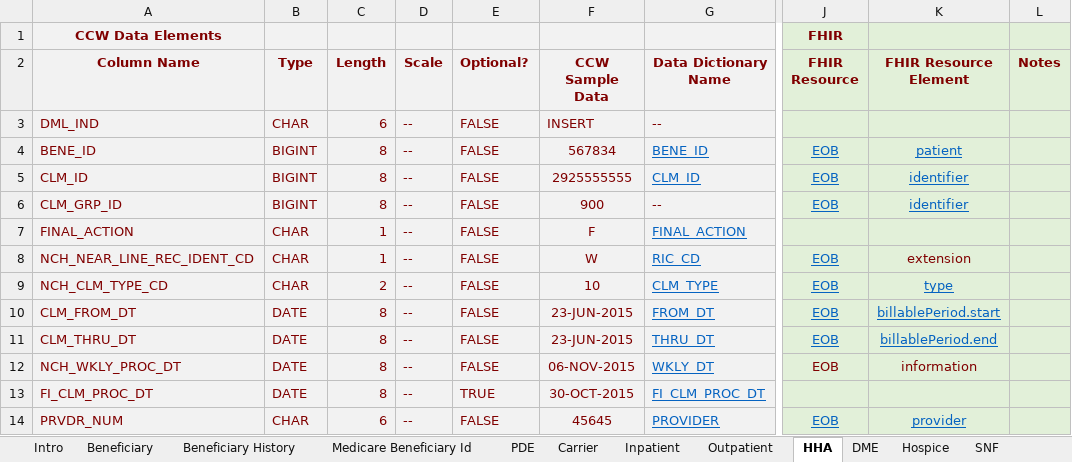
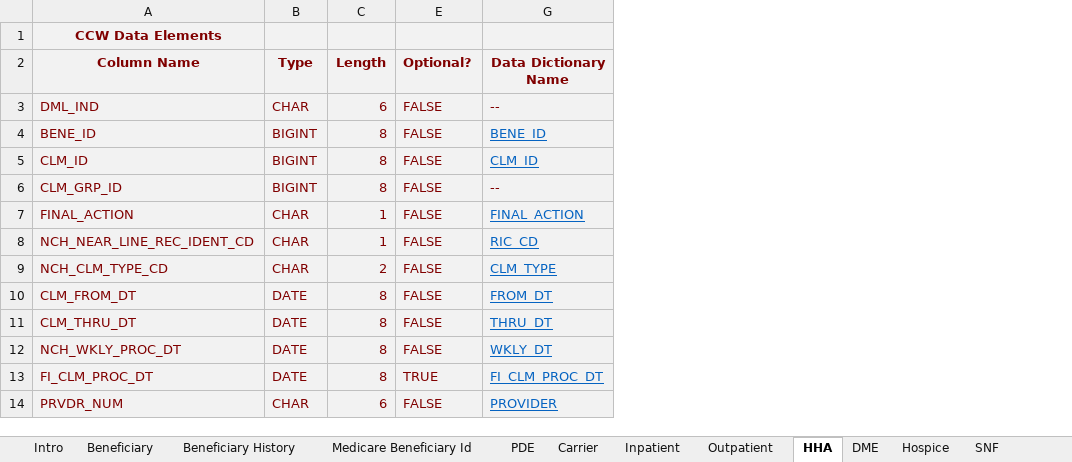
Before and after one commit to mjburling/beneficiary-fhir-data, an Excel workbook: apps/bfd-model/bfd-model-rif/src/main/java/gov/cms/bfd/model/rif/rif-layout-and-fhir-mapping.xlsx, sheet HHA, drawn as a sheet; only a part is shown, gaps mark what is left out; values as stored, in another font and other column widths than the file's, no borders; the diff names each change by its address in the sheet, - before the commit and + after, or states it on an @@ line.

```diff
--- a/apps/bfd-model/bfd-model-rif/src/main/java/gov/cms/bfd/model/rif/rif-layout-and-fhir-mapping.xlsx (sheet HHA)
+++ b/apps/bfd-model/bfd-model-rif/src/main/java/gov/cms/bfd/model/rif/rif-layout-and-fhir-mapping.xlsx (sheet HHA)
@@ column D (Scale) hidden, rows 3-14: all -- @@
@@ column F (CCW Sample Data) hidden, rows 3-14: INSERT | 567834 | 2925555555 | 900 | F | W | 10 | 23-JUN-2015 | 23-JUN-2015 | 06-NOV-2015 | 30-OCT-2015 | 45645 @@
@@ column J (FHIR Resource) hidden, row 1: FHIR; rows 4-14: EOB | EOB | EOB |  | EOB | EOB | EOB | EOB | EOB |  | EOB @@
@@ column K (FHIR Resource Element) hidden, rows 4-14: patient | identifier | identifier |  | extension | type | billablePeriod.start | billablePeriod.end | information |  | provider @@
@@ column L (Notes) hidden, empty @@
```
Also changed, not shown: sheet Beneficiary History, sheet Medicare Beneficiary Id, sheet DME, sheet Carrier, sheet Hospice, sheet Outpatient, 27 other files.
